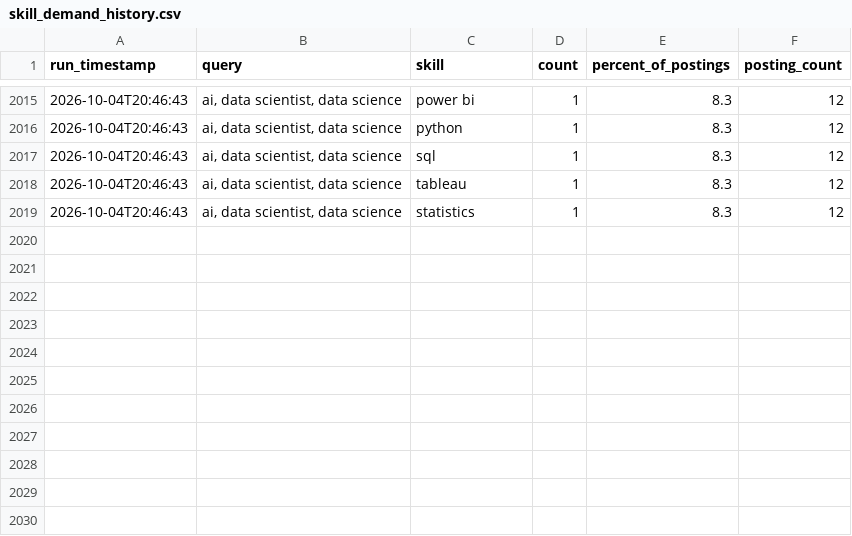
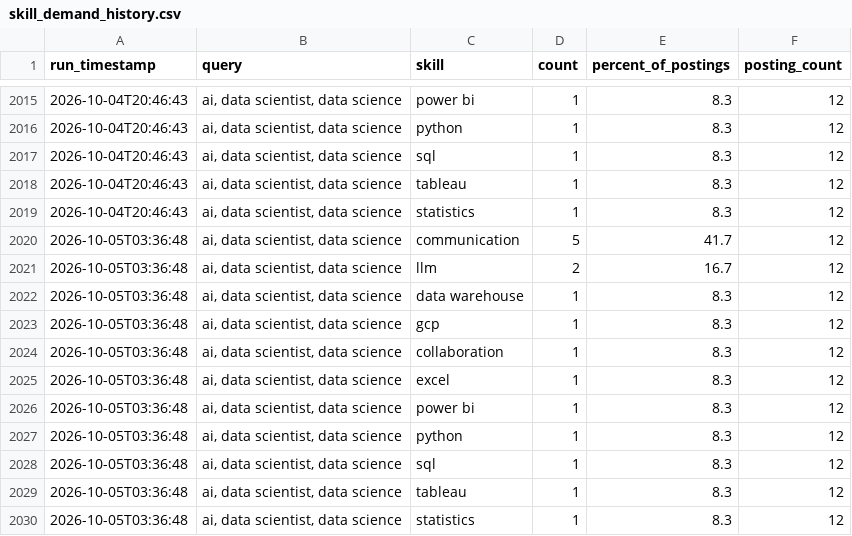
Before and after one commit to sankara226/CAREER-TRANSITION-JOB-SCRAPER, a CSV file: history/skill_demand_history.csv, drawn as a sheet; only a part is shown, gaps mark what is left out.

```diff
--- a/history/skill_demand_history.csv
+++ b/history/skill_demand_history.csv
@@ -2019 +2019,12 @@ run_timestamp,query,skill,count,percent_of_postings,posting_count
 2026-10-04T20:46:43,"ai, data scientist, data science",statistics,1,8.3,12
+2026-10-05T03:36:48,"ai, data scientist, data science",communication,5,41.7,12
+2026-10-05T03:36:48,"ai, data scientist, data science",llm,2,16.7,12
+2026-10-05T03:36:48,"ai, data scientist, data science",data warehouse,1,8.3,12
+2026-10-05T03:36:48,"ai, data scientist, data science",gcp,1,8.3,12
+2026-10-05T03:36:48,"ai, data scientist, data science",collaboration,1,8.3,12
+2026-10-05T03:36:48,"ai, data scientist, data science",excel,1,8.3,12
+2026-10-05T03:36:48,"ai, data scientist, data science",power bi,1,8.3,12
+2026-10-05T03:36:48,"ai, data scientist, data science",python,1,8.3,12
+2026-10-05T03:36:48,"ai, data scientist, data science",sql,1,8.3,12
+2026-10-05T03:36:48,"ai, data scientist, data science",tableau,1,8.3,12
+2026-10-05T03:36:48,"ai, data scientist, data science",statistics,1,8.3,12
```
Also changed, not shown: 2 other files.
